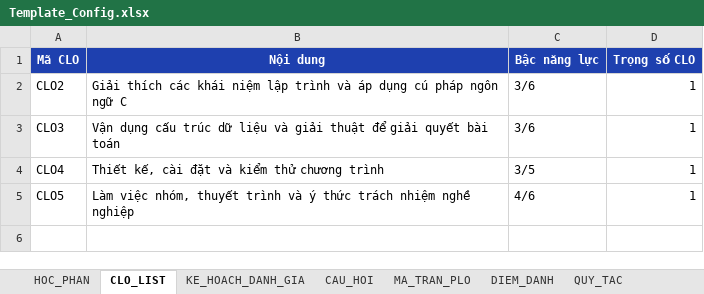
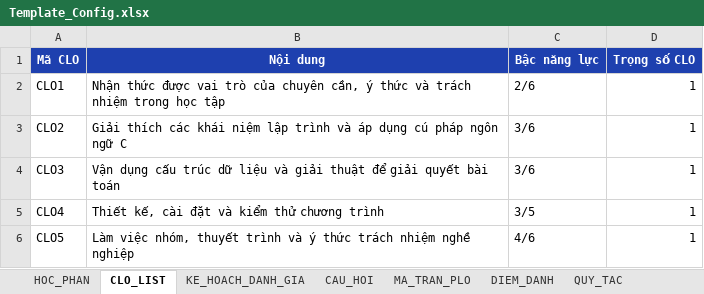
Before and after one commit to XixSix/clo-tool, an Excel workbook: resources/templates/Template_Config.xlsx, sheet CLO_LIST, drawn as a sheet; values as stored, in another font and other column widths than the file's, no borders; the diff names each change by its address in the sheet, - before the commit and + after, or states it on an @@ line.

```diff
--- a/resources/templates/Template_Config.xlsx (sheet CLO_LIST)
+++ b/resources/templates/Template_Config.xlsx (sheet CLO_LIST)
+row 2: CLO1 | Nhận thức được vai trò của chuyên cần, ý thức và trách nhiệm trong học tập | 2/6 | 1
```
Also changed, not shown: sheet CAU_HOI, sheet KE_HOACH_DANH_GIA, sheet MA_TRAN_PLO, resources/templates/Template_DiemTho.xlsx, 6 other files.
